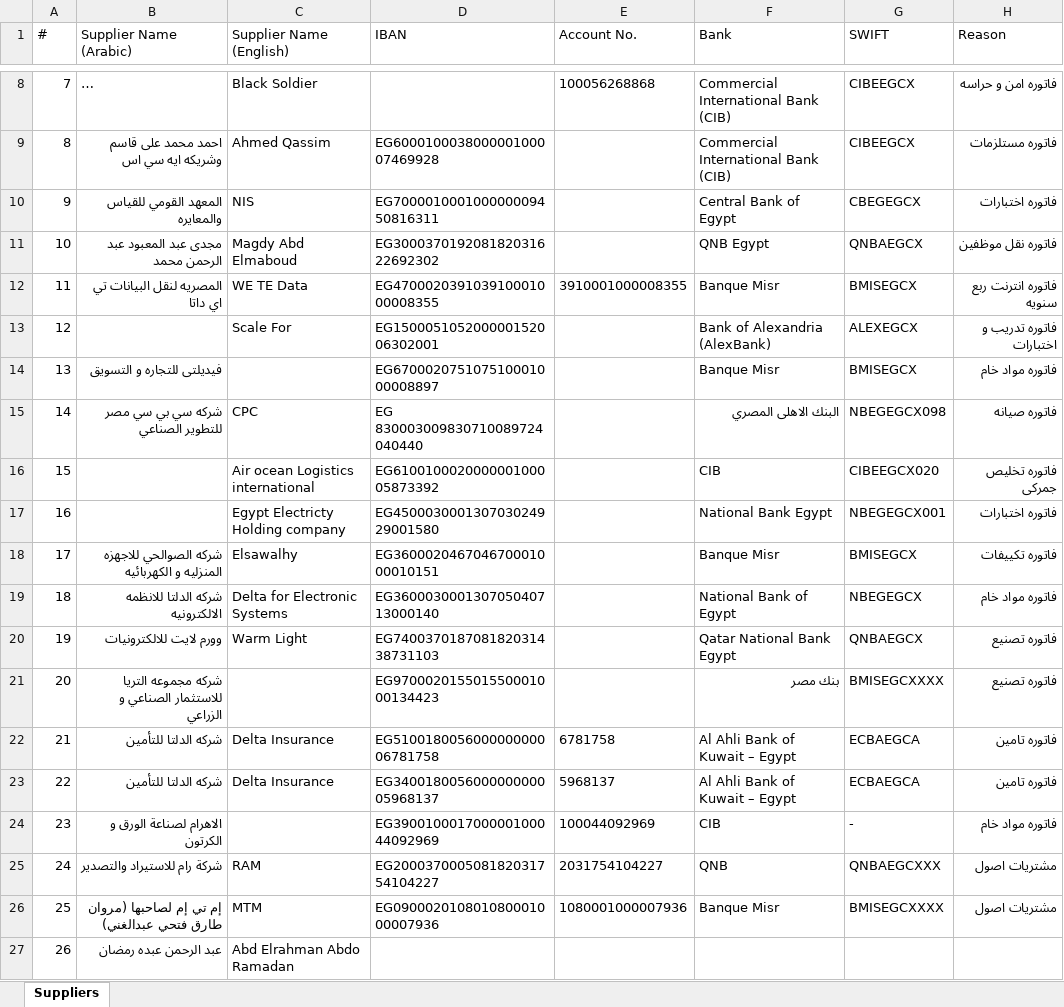
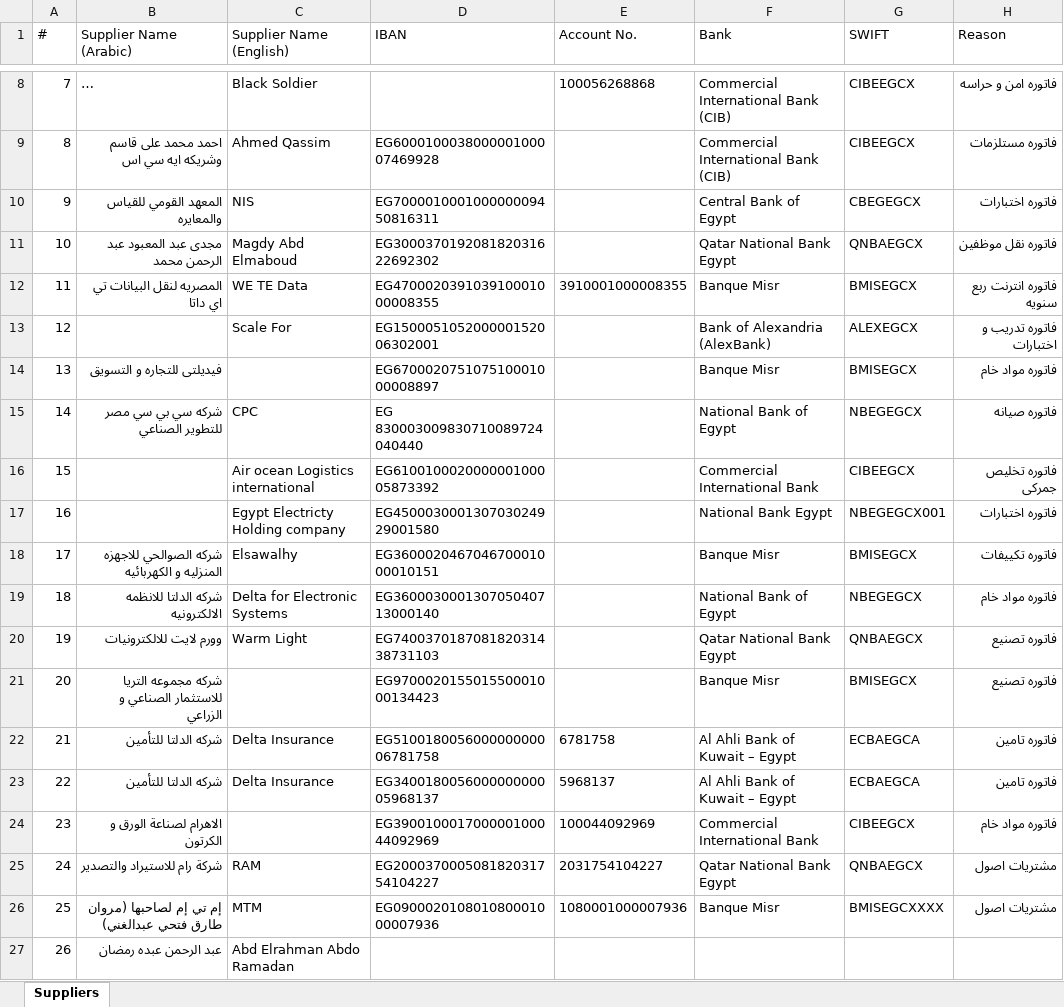
Before and after one commit to ahmedm838/bank-forms, an Excel workbook: data/Suppliers.xlsx, sheet Suppliers, drawn as a sheet; only a part is shown, gaps mark what is left out; long unchanged cells end in …; values as stored, in another font and other column widths than the file's, no borders; the diff names each change by its address in the sheet, - before the commit and + after, or states it on an @@ line.

Commit message:
Update Suppliers.xlsx from Bank Forms

```diff
--- a/data/Suppliers.xlsx (sheet Suppliers)
+++ b/data/Suppliers.xlsx (sheet Suppliers)
-F11 (Bank): QNB Egypt
+F11 (Bank): Qatar National Bank Egypt
-F15 (Bank): البنك الاهلى المصري
+F15 (Bank): National Bank of Egypt
-G15 (SWIFT): NBEGEGCX098
+G15 (SWIFT): NBEGEGCX
-F16 (Bank): CIB
+F16 (Bank): Commercial International Bank
-G16 (SWIFT): CIBEEGCX020
+G16 (SWIFT): CIBEEGCX
-F21 (Bank): بنك مصر
+F21 (Bank): Banque Misr
-G21 (SWIFT): BMISEGCXXXX
+G21 (SWIFT): BMISEGCX
-F24 (Bank): CIB
+F24 (Bank): Commercial International Bank
-G24 (SWIFT): -
+G24 (SWIFT): CIBEEGCX
-F25 (Bank): QNB
+F25 (Bank): Qatar National Bank Egypt
-G25 (SWIFT): QNBAEGCXXX
+G25 (SWIFT): QNBAEGCX
```
